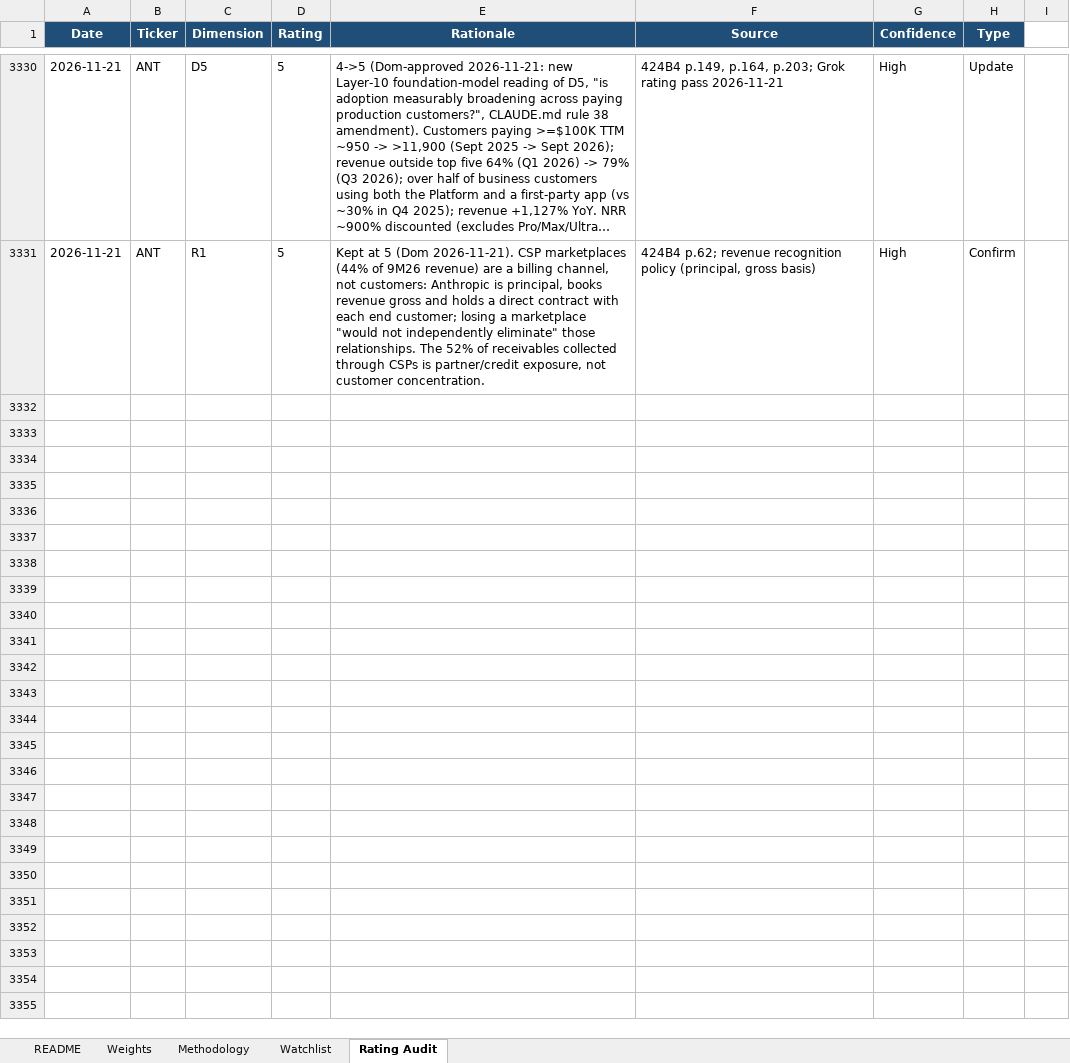
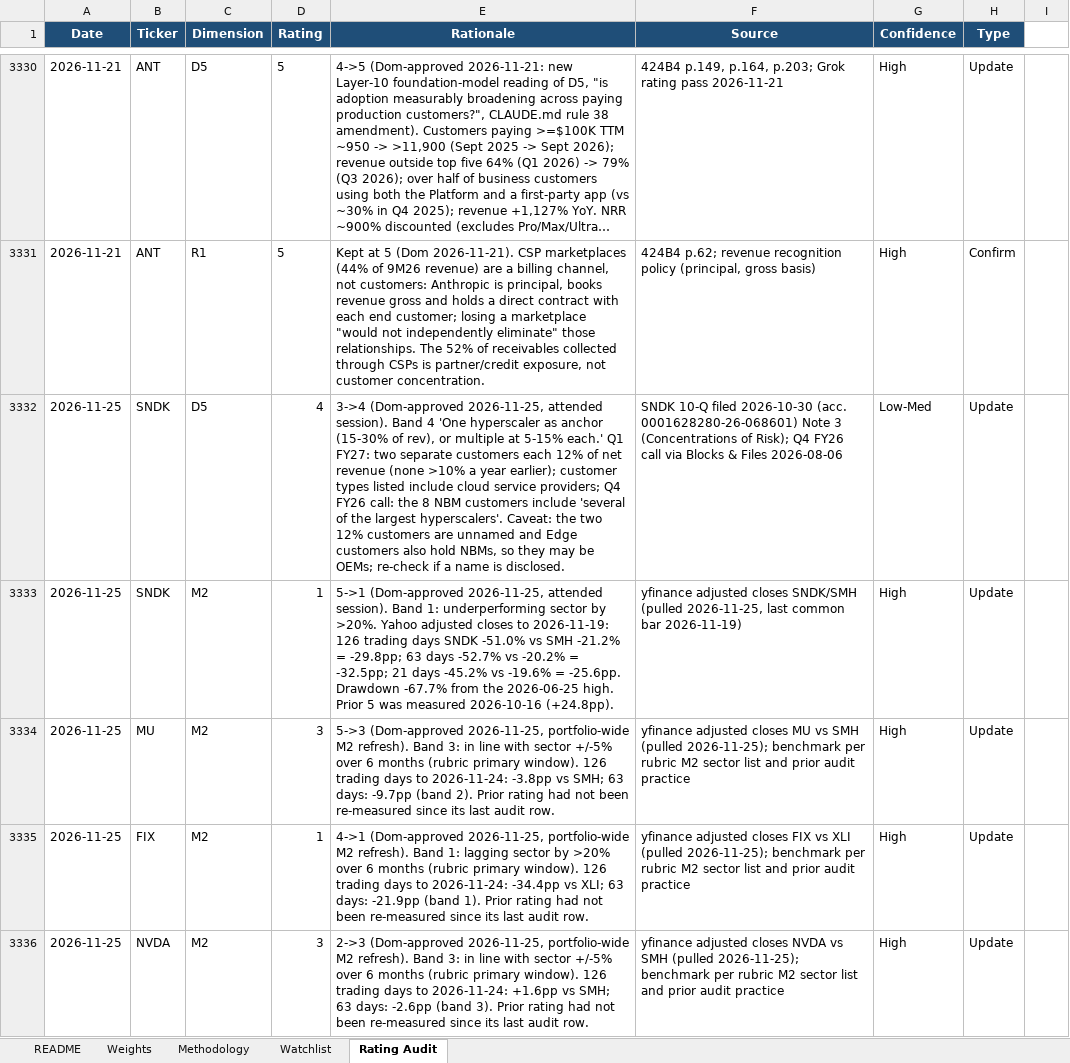
Before and after one commit to dgaraventa5/ai-stocks, an Excel workbook: 00-master/ai_supply_chain_scoring.xlsx, sheet Rating Audit, drawn as a sheet; only a part is shown, gaps mark what is left out; long unchanged cells end in …; values as stored, in another font and other column widths than the file's, no borders; the diff covers the shown part only; the diff names each change by its address in the sheet, - before the commit and + after, or states it on an @@ line.

```diff
--- a/00-master/ai_supply_chain_scoring.xlsx (sheet Rating Audit)
+++ b/00-master/ai_supply_chain_scoring.xlsx (sheet Rating Audit)
+row 3332: 2026-11-25 | SNDK | D5 | 4 | 3->4 (Dom-approved 2026-11-25, attended session). Band 4 'One hyperscaler as anchor (15-30% of rev), or multiple at 5-15% each.' Q1 FY27: two separate customers each 12% of net revenue (none >10% a year earlier); customer types listed include cloud service providers; Q4 FY26 call: the 8 NBM customers include 'several of the largest hyperscalers'. Caveat: the two 12% customers are unnamed and Edge customers also hold NBMs, so they may be OEMs; re-check if a name is disclosed. | SNDK 10-Q filed 2026-10-30 (acc. 0001628280-26-068601) Note 3 (Concentrations of Risk); Q4 FY26 call via Blocks & Files 2026-08-06 | Low-Med | Update
+row 3333: 2026-11-25 | SNDK | M2 | 1 | 5->1 (Dom-approved 2026-11-25, attended session). Band 1: underperforming sector by >20%. Yahoo adjusted closes to 2026-11-19: 126 trading days SNDK -51.0% vs SMH -21.2% = -29.8pp; 63 days -52.7% vs -20.2% = -32.5pp; 21 days -45.2% vs -19.6% = -25.6pp. Drawdown -67.7% from the 2026-06-25 high. Prior 5 was measured 2026-10-16 (+24.8pp). | yfinance adjusted closes SNDK/SMH (pulled 2026-11-25, last common bar 2026-11-19) | High | Update
+row 3334: 2026-11-25 | MU | M2 | 3 | 5->3 (Dom-approved 2026-11-25, portfolio-wide M2 refresh). Band 3: in line with sector +/-5% over 6 months (rubric primary window). 126 trading days to 2026-11-24: -3.8pp vs SMH; 63 days: -9.7pp (band 2). Prior rating had not been re-measured since its last audit row. | yfinance adjusted closes MU vs SMH (pulled 2026-11-25); benchmark per rubric M2 sector list and prior audit practice | High | Update
+row 3335: 2026-11-25 | FIX | M2 | 1 | 4->1 (Dom-approved 2026-11-25, portfolio-wide M2 refresh). Band 1: lagging sector by >20% over 6 months (rubric primary window). 126 trading days to 2026-11-24: -34.4pp vs XLI; 63 days: -21.9pp (band 1). Prior rating had not been re-measured since its last audit row. | yfinance adjusted closes FIX vs XLI (pulled 2026-11-25); benchmark per rubric M2 sector list and prior audit practice | High | Update
+row 3336: 2026-11-25 | NVDA | M2 | 3 | 2->3 (Dom-approved 2026-11-25, portfolio-wide M2 refresh). Band 3: in line with sector +/-5% over 6 months (rubric primary window). 126 trading days to 2026-11-24: +1.6pp vs SMH; 63 days: -2.6pp (band 3). Prior rating had not been re-measured since its last audit row. | yfinance adjusted closes NVDA vs SMH (pulled 2026-11-25); benchmark per rubric M2 sector list and prior audit practice | High | Update
```
Also changed, not shown: 15 added rows elsewhere in this sheet, sheet Watchlist, 3 other files.
